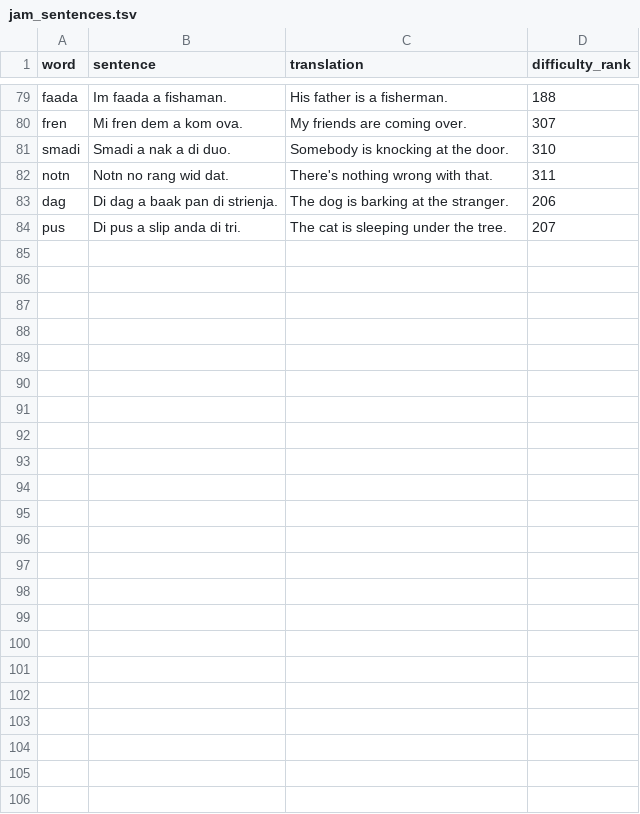
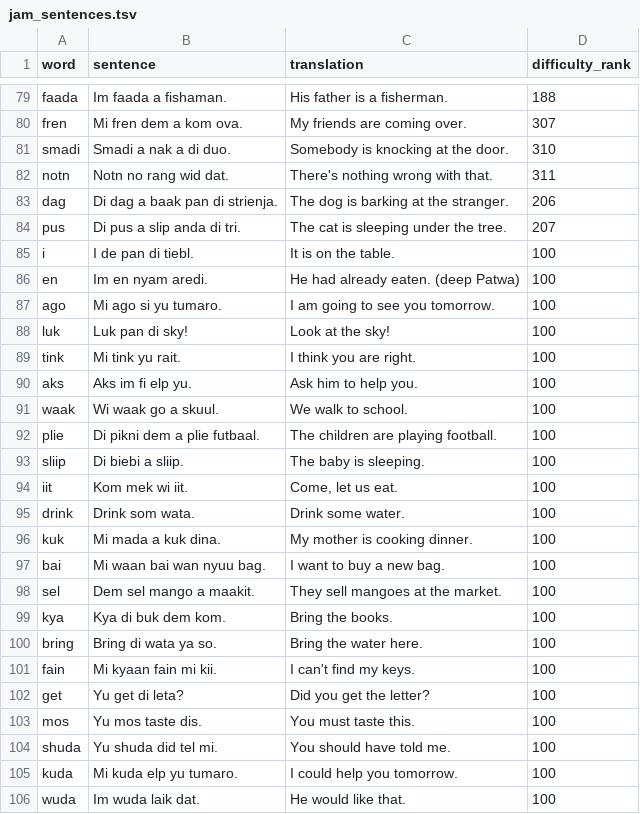
Before and after one commit to CorneliuSmith/polyglot-srs, a TSV file: data/sentences/jam_sentences.tsv, drawn as a sheet; only a part is shown, gaps mark what is left out; the diff names each change by its address in the sheet, - before the commit and + after, or states it on an @@ line.

```diff
--- a/data/sentences/jam_sentences.tsv
+++ b/data/sentences/jam_sentences.tsv
+row 85: i | I de pan di tiebl. | It is on the table. | 100
+row 86: en | Im en nyam aredi. | He had already eaten. (deep Patwa) | 100
+row 87: ago | Mi ago si yu tumaro. | I am going to see you tomorrow. | 100
+row 88: luk | Luk pan di sky! | Look at the sky! | 100
+row 89: tink | Mi tink yu rait. | I think you are right. | 100
+row 90: aks | Aks im fi elp yu. | Ask him to help you. | 100
+row 91: waak | Wi waak go a skuul. | We walk to school. | 100
+row 92: plie | Di pikni dem a plie futbaal. | The children are playing football. | 100
+row 93: sliip | Di biebi a sliip. | The baby is sleeping. | 100
+row 94: iit | Kom mek wi iit. | Come, let us eat. | 100
+row 95: drink | Drink som wata. | Drink some water. | 100
+row 96: kuk | Mi mada a kuk dina. | My mother is cooking dinner. | 100
+row 97: bai | Mi waan bai wan nyuu bag. | I want to buy a new bag. | 100
+row 98: sel | Dem sel mango a maakit. | They sell mangoes at the market. | 100
+row 99: kya | Kya di buk dem kom. | Bring the books. | 100
+row 100: bring | Bring di wata ya so. | Bring the water here. | 100
+row 101: fain | Mi kyaan fain mi kii. | I can't find my keys. | 100
+row 102: get | Yu get di leta? | Did you get the letter? | 100
+row 103: mos | Yu mos taste dis. | You must taste this. | 100
+row 104: shuda | Yu shuda did tel mi. | You should have told me. | 100
+row 105: kuda | Mi kuda elp yu tumaro. | I could help you tomorrow. | 100
+row 106: wuda | Im wuda laik dat. | He would like that. | 100
```
Also changed, not shown: data/jam_sentences.tsv, data/xh_sentences.tsv, 23 other files.
